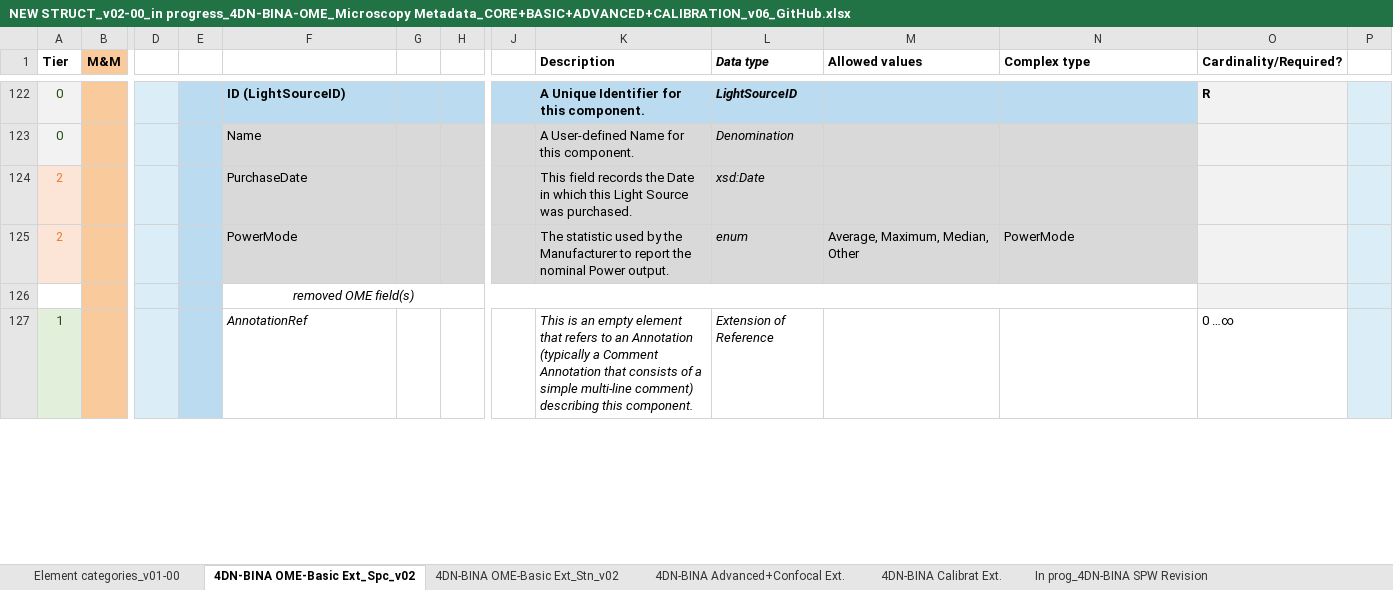
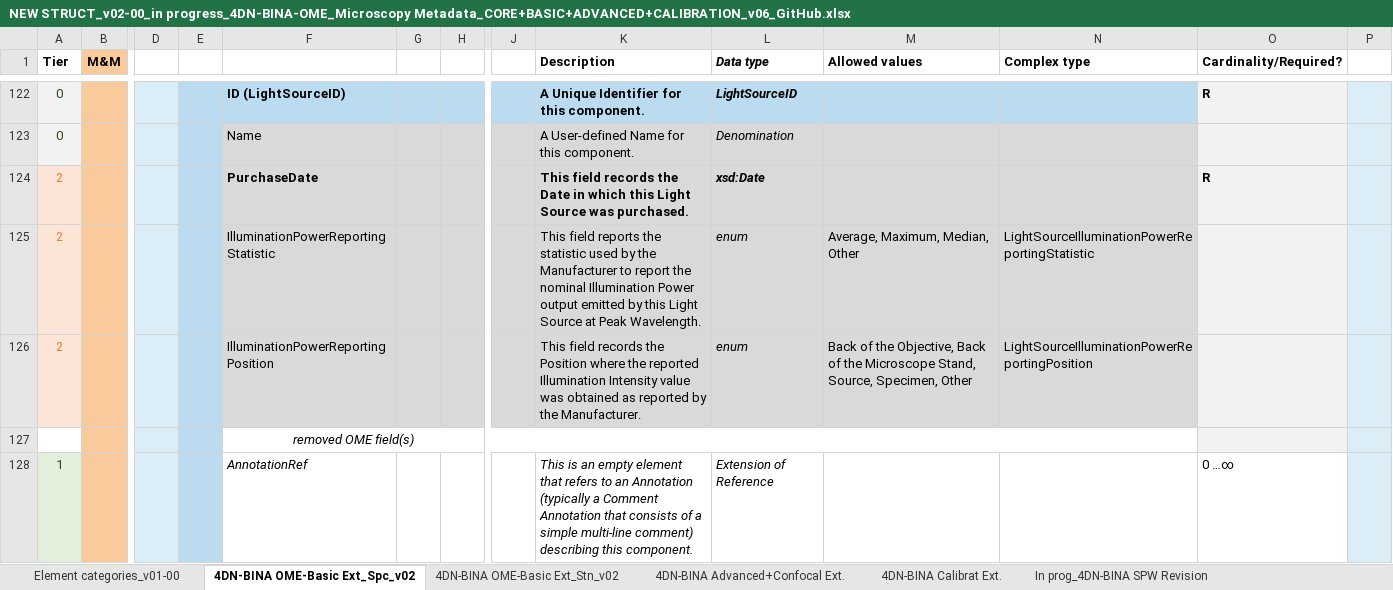
Before and after one commit to WU-BIMAC/NBOMicroscopyMetadataSpecs, an Excel workbook: Model/in progress/v02-00/NEW STRUCT_v02-00_in progress_4DN-BINA-OME_Microscopy Metadata_CORE+BASIC+ADVANCED+CALIBRATION_v06_GitHub.xlsx, sheet 4DN-BINA OME-Basic Ext_Spc_v02, drawn as a sheet; only a part is shown, gaps mark what is left out; values as stored, in another font and other column widths than the file's, no borders; charts and pictures not drawn; rows hold the shown columns only; the diff covers the shown part only; the diff names each change by its address in the sheet, - before the commit and + after, or states it on an @@ line.

Commit message:
ExcitationCalibration and IlluminationPower model changes
Updated ExcitationCalibration and IlluminationPower model based on QUAREP-LiMi WG1 input

```diff
--- a/Model/in progress/v02-00/NEW STRUCT_v02-00_in progress_4DN-BINA-OME_Microscopy Metadata_CORE+BASIC+ADVANCED+CALIBRATION_v06_GitHub.xlsx (sheet 4DN-BINA OME-Basic Ext_Spc_v02)
+++ b/Model/in progress/v02-00/NEW STRUCT_v02-00_in progress_4DN-BINA-OME_Microscopy Metadata_CORE+BASIC+ADVANCED+CALIBRATION_v06_GitHub.xlsx (sheet 4DN-BINA OME-Basic Ext_Spc_v02)
-F124 bold: off
+F124 bold: on
-K124:L124 bold: off
+K124:L124 bold: on
-O124 (Cardinality/Required?): (empty)
+O124 (Cardinality/Required?): R
-F125: PowerMode
+F125: IlluminationPowerReportingStatistic
-K125 (Description): The statistic used by the Manufacturer to report the nominal Power output.
+K125 (Description): This field reports the statistic used by the Manufacturer to report the nominal Illumination Power output emitted by this Light Source at Peak Wavelength.
-N125 (Complex type): PowerMode
+N125 (Complex type): LightSourceIlluminationPowerReportingStatistic
+row 126: 2 |  |  |  | IlluminationPowerReportingPosition |  |  |  | This field records the Position where the reported Illumination Intensity value was obtained as reported by the Manufacturer. | enum | Back of the Objective, Back of the Microscope Stand, Source, Specimen, Other | LightSourceIlluminationPowerReportingPosition
```
Also changed, not shown: 11 edited cells and cell formats elsewhere in this sheet, sheet 4DN-BINA Calibrat Ext., sheet 4DN-BINA OME-Basic Ext_Stn_v02, charts or pictures, 7 other files.
